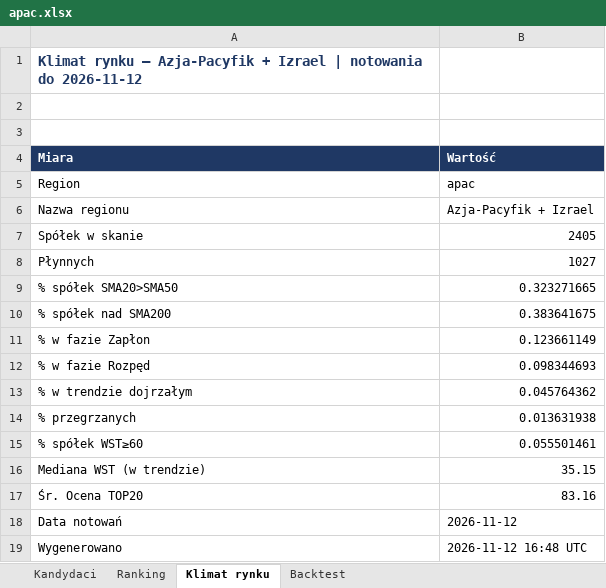
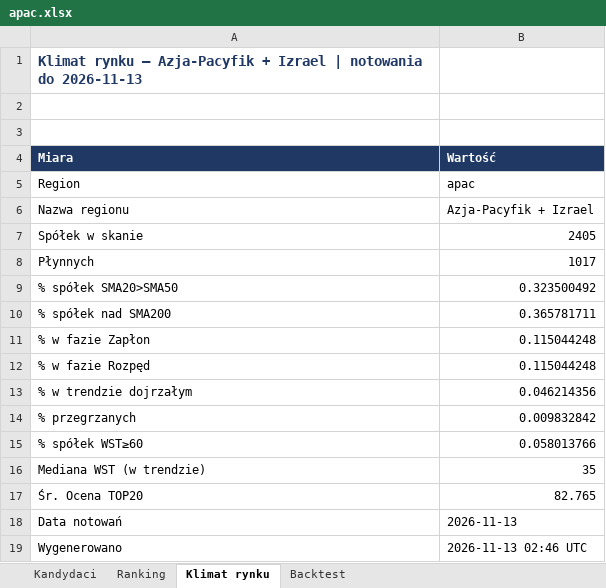
Before and after one commit to akceleratorbiz/skaner-trendu, an Excel workbook: results/regiony/apac.xlsx, sheet Klimat rynku, drawn as a sheet; values as stored, in another font and other column widths than the file's, no borders; the diff names each change by its address in the sheet, - before the commit and + after, or states it on an @@ line.

```diff
--- a/results/regiony/apac.xlsx (sheet Klimat rynku)
+++ b/results/regiony/apac.xlsx (sheet Klimat rynku)
-A1 (Miara): …notowania do 2026-11-12
+A1 (Miara): …notowania do 2026-11-13
-B8 (Wartość): 1027
+B8 (Wartość): 1017
-B9 (Wartość): 0.323271665
+B9 (Wartość): 0.323500492
-B10 (Wartość): 0.383641675
+B10 (Wartość): 0.365781711
-B11 (Wartość): 0.123661149
+B11 (Wartość): 0.115044248
-B12 (Wartość): 0.098344693
+B12 (Wartość): 0.115044248
-B13 (Wartość): 0.045764362
+B13 (Wartość): 0.046214356
-B14 (Wartość): 0.013631938
+B14 (Wartość): 0.009832842
-B15 (Wartość): 0.055501461
+B15 (Wartość): 0.058013766
-B16 (Wartość): 35.15
+B16 (Wartość): 35
-B17 (Wartość): 83.16
+B17 (Wartość): 82.765
-B18 (Wartość): 2026-11-12
+B18 (Wartość): 2026-11-13
-B19 (Wartość): 2026-11-12 16:48 UTC
+B19 (Wartość): 2026-11-13 02:46 UTC
```
Also changed, not shown: sheet Ranking, sheet Kandydaci, sheet Backtest, results/regiony/ca.xlsx, results/regiony/eu.xlsx, 9 other files.
